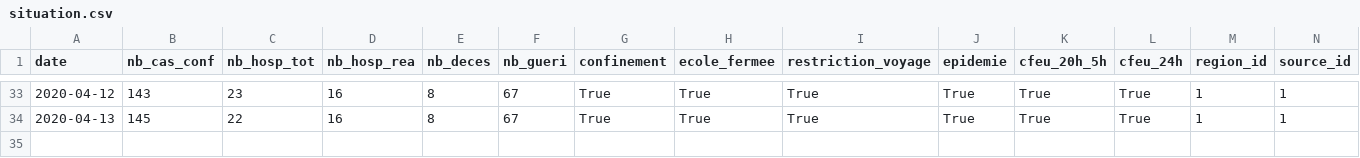
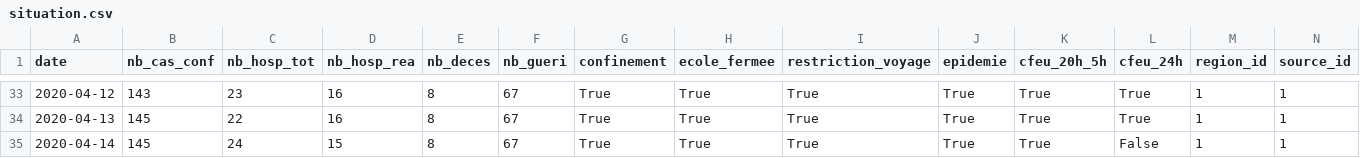
Before and after one commit to dnick971/covid-19-guadeloupe, a CSV file: situation.csv, drawn as a sheet; only a part is shown, gaps mark what is left out.

Commit message:
Mise à jour des situation au 14/04/2020

```diff
--- a/situation.csv
+++ b/situation.csv
@@ -34 +34,2 @@ date,nb_cas_conf,nb_hosp_tot,nb_hosp_rea,nb_deces,nb_gueri,confinement,ecole_fer
 2020-04-13,145,22,16,8,67,True,True,True,True,True,True,1,1
+2020-04-14,145,24,15,8,67,True,True,True,True,True,False,1,1
```
